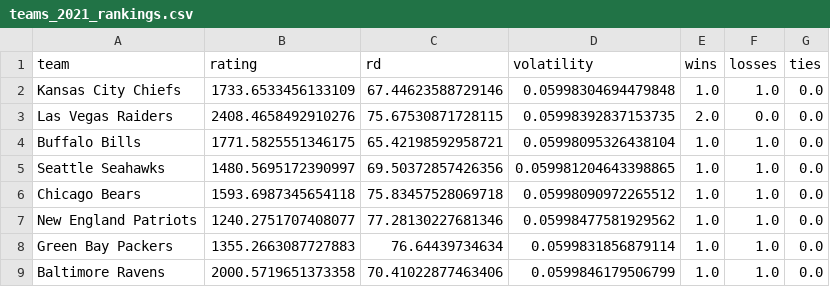
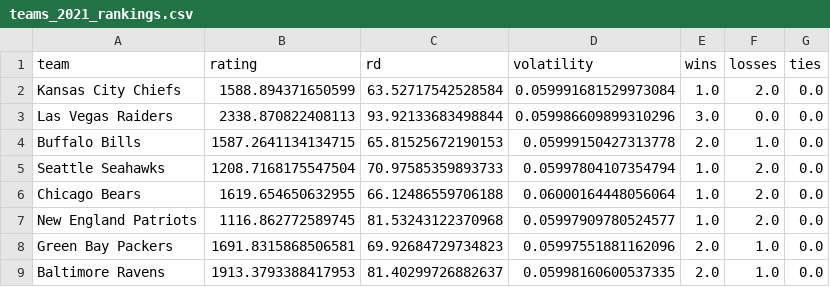
Before and after one commit to jackwarfield/rg2_poll, a CSV file: nfl/teams_2021_rankings.csv, drawn as a sheet; only a part is shown; the diff covers the shown part only.

```diff
--- a/nfl/teams_2021_rankings.csv
+++ b/nfl/teams_2021_rankings.csv
@@ -1,9 +1,9 @@
 team,rating,rd,volatility,wins,losses,ties
-Kansas City Chiefs,1733.6533456133109,67.44623588729146,0.05998304694479848,1.0,1.0,0.0
-Las Vegas Raiders,2408.4658492910276,75.67530871728115,0.05998392837153735,2.0,0.0,0.0
-Buffalo Bills,1771.5825551346175,65.42198592958721,0.05998095326438104,1.0,1.0,0.0
-Seattle Seahawks,1480.5695172390997,69.50372857426356,0.059981204643398865,1.0,1.0,0.0
-Chicago Bears,1593.6987345654118,75.83457528069718,0.05998090972265512,1.0,1.0,0.0
-New England Patriots,1240.2751707408077,77.28130227681346,0.05998477581929562,1.0,1.0,0.0
-Green Bay Packers,1355.2663087727883,76.64439734634,0.0599831856879114,1.0,1.0,0.0
-Baltimore Ravens,2000.5719651373358,70.41022877463406,0.0599846179506799,1.0,1.0,0.0
+Kansas City Chiefs,1588.894371650599,63.52717542528584,0.059991681529973084,1.0,2.0,0.0
+Las Vegas Raiders,2338.870822408113,93.92133683498844,0.059986609899310296,3.0,0.0,0.0
+Buffalo Bills,1587.2641134134715,65.81525672190153,0.05999150427313778,2.0,1.0,0.0
+Seattle Seahawks,1208.7168175547504,70.97585359893733,0.05997804107354794,1.0,2.0,0.0
+Chicago Bears,1619.654650632955,66.12486559706188,0.06000164448056064,1.0,2.0,0.0
+New England Patriots,1116.862772589745,81.53243122370968,0.05997909780524577,1.0,2.0,0.0
+Green Bay Packers,1691.8315868506581,69.92684729734823,0.05997551881162096,2.0,1.0,0.0
+Baltimore Ravens,1913.3793388417953,81.40299726882637,0.05998160600537335,2.0,1.0,0.0
```
Also changed, not shown: 94 edited cells elsewhere in this file, nfl/games2021.csv, 1 other file.
